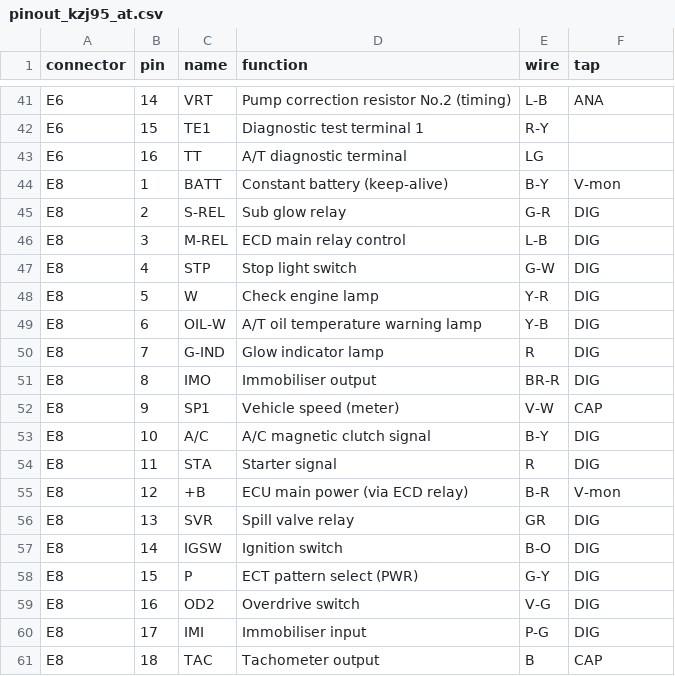
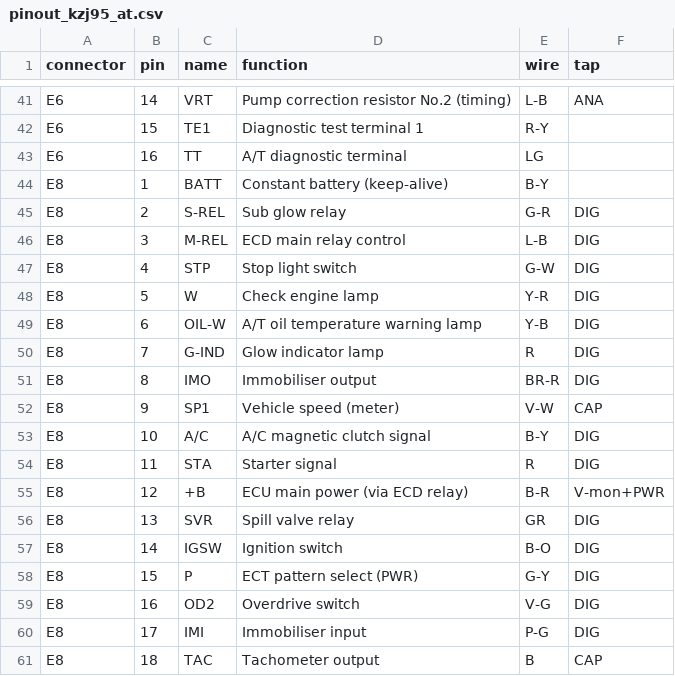
Before and after one commit to connorwhite-online/junkr-obd, a CSV file: hardware/ecu_interposer/pinout_kzj95_at.csv, drawn as a sheet; only a part is shown, gaps mark what is left out.

```diff
--- a/hardware/ecu_interposer/pinout_kzj95_at.csv
+++ b/hardware/ecu_interposer/pinout_kzj95_at.csv
@@ -43,3 +43,3 @@ E6,15,TE1,Diagnostic test terminal 1,R-Y,
 E6,16,TT,A/T diagnostic terminal,LG,
-E8,1,BATT,Constant battery (keep-alive),B-Y,V-mon
+E8,1,BATT,Constant battery (keep-alive),B-Y,
 E8,2,S-REL,Sub glow relay,G-R,DIG
@@ -54,3 +54,3 @@ E8,10,A/C,A/C magnetic clutch signal,B-Y,DIG
 E8,11,STA,Starter signal,R,DIG
-E8,12,+B,ECU main power (via ECD relay),B-R,V-mon
+E8,12,+B,ECU main power (via ECD relay),B-R,V-mon+PWR
 E8,13,SVR,Spill valve relay,GR,DIG
```
Also changed, not shown: 7 other files.
